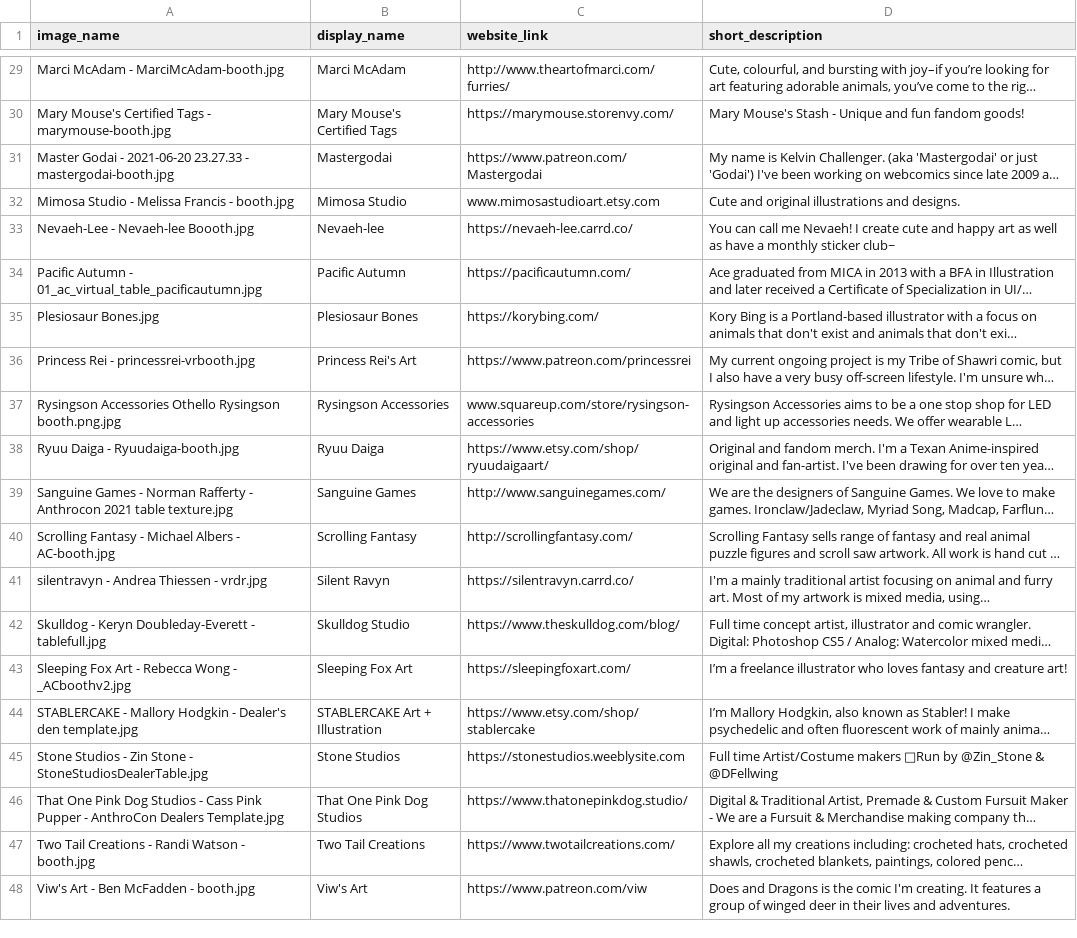
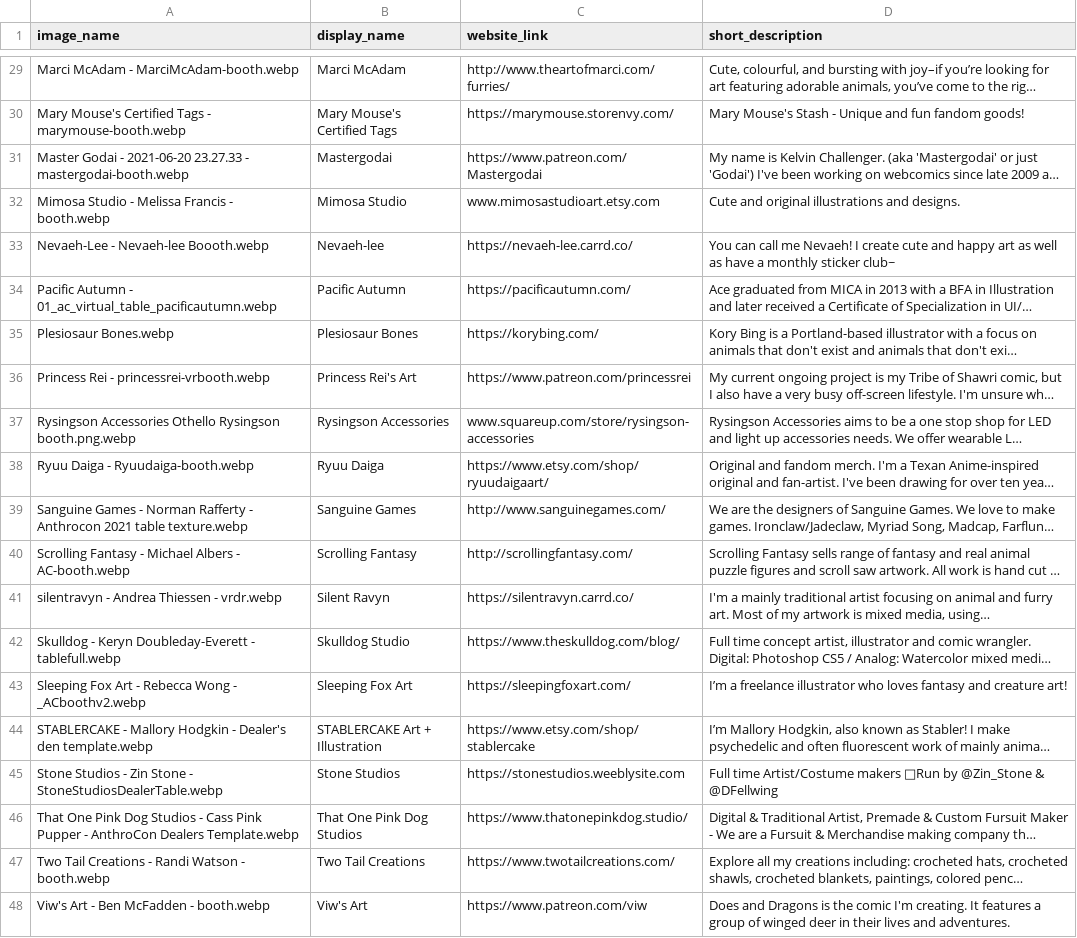
Before and after one commit to FurSquared/dealer-listing-page, a CSV file: data/dealers.csv, drawn as a sheet; only a part is shown, gaps mark what is left out; long unchanged cells end in …; the diff covers the shown part only; the diff names each change by its address in the sheet, - before the commit and + after, or states it on an @@ line.

```diff
--- a/data/dealers.csv
+++ b/data/dealers.csv
-A29 (image_name): Marci McAdam - MarciMcAdam-booth.jpg
+A29 (image_name): Marci McAdam - MarciMcAdam-booth.webp
-A30 (image_name): …Tags - marymouse-booth.jpg
+A30 (image_name): …Tags - marymouse-booth.webp
-A31 (image_name): …23.27.33 - mastergodai-booth.jpg
+A31 (image_name): …23.27.33 - mastergodai-booth.webp
-A32 (image_name): Mimosa Studio - Melissa Francis - booth.jpg
+A32 (image_name): Mimosa Studio - Melissa Francis - booth.webp
-A33 (image_name): Nevaeh-Lee - Nevaeh-lee Boooth.jpg
+A33 (image_name): Nevaeh-Lee - Nevaeh-lee Boooth.webp
-A34 (image_name): …Autumn - 01_ac_virtual_table_pacificautumn.jpg
+A34 (image_name): …Autumn - 01_ac_virtual_table_pacificautumn.webp
-A35 (image_name): Plesiosaur Bones.jpg
+A35 (image_name): Plesiosaur Bones.webp
-A36 (image_name): Princess Rei - princessrei-vrbooth.jpg
+A36 (image_name): Princess Rei - princessrei-vrbooth.webp
-A37 (image_name): …Othello Rysingson booth.png.jpg
+A37 (image_name): …Othello Rysingson booth.png.webp
-A38 (image_name): Ryuu Daiga - Ryuudaiga-booth.jpg
+A38 (image_name): Ryuu Daiga - Ryuudaiga-booth.webp
-A39 (image_name): …2021 table texture.jpg
+A39 (image_name): …2021 table texture.webp
-A40 (image_name): …Albers - AC-booth.jpg
+A40 (image_name): …Albers - AC-booth.webp
-A41 (image_name): silentravyn - Andrea Thiessen - vrdr.jpg
+A41 (image_name): silentravyn - Andrea Thiessen - vrdr.webp
-A42 (image_name): …Doubleday-Everett - tablefull.jpg
+A42 (image_name): …Doubleday-Everett - tablefull.webp
-A43 (image_name): …Wong - _ACboothv2.jpg
+A43 (image_name): …Wong - _ACboothv2.webp
-A44 (image_name): …Dealer's den template.jpg
+A44 (image_name): …Dealer's den template.webp
-A45 (image_name): …Stone - StoneStudiosDealerTable.jpg
+A45 (image_name): …Stone - StoneStudiosDealerTable.webp
-A46 (image_name): …AnthroCon Dealers Template.jpg
+A46 (image_name): …AnthroCon Dealers Template.webp
-A47 (image_name): …Watson - booth.jpg
+A47 (image_name): …Watson - booth.webp
-A48 (image_name): Viw's Art - Ben McFadden - booth.jpg
+A48 (image_name): Viw's Art - Ben McFadden - booth.webp
```
Also changed, not shown: 27 edited cells elsewhere in this file, 2 other files.
